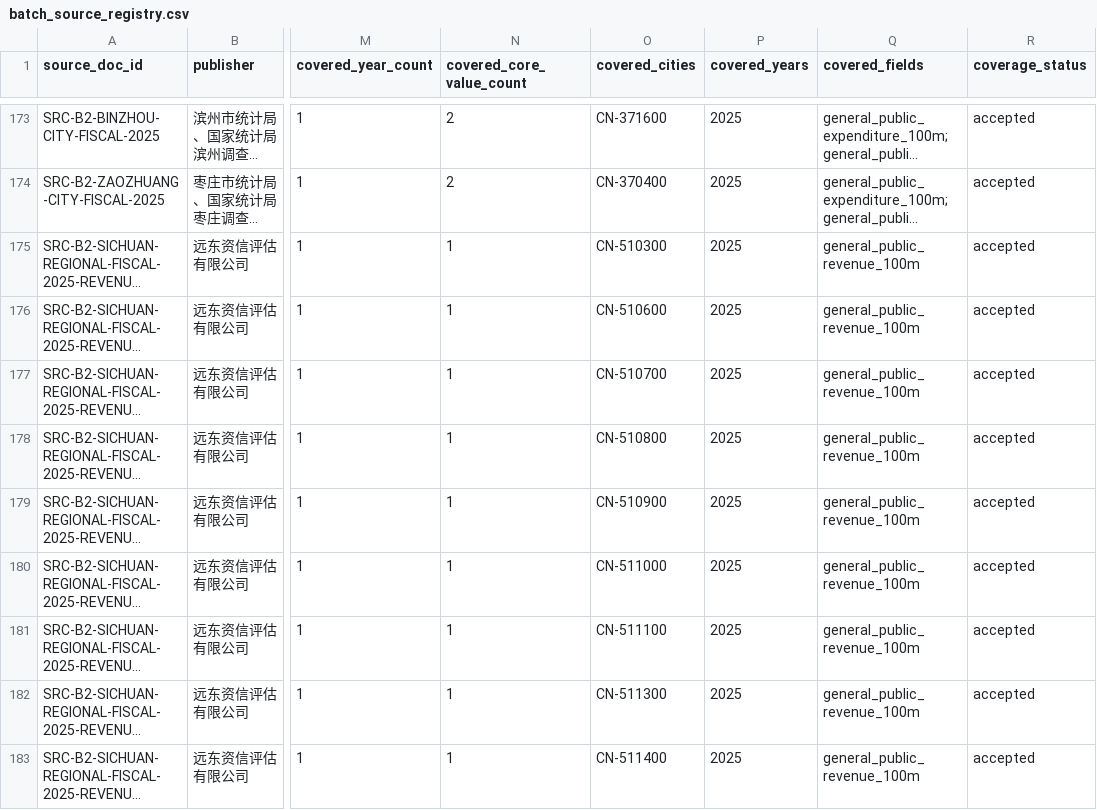
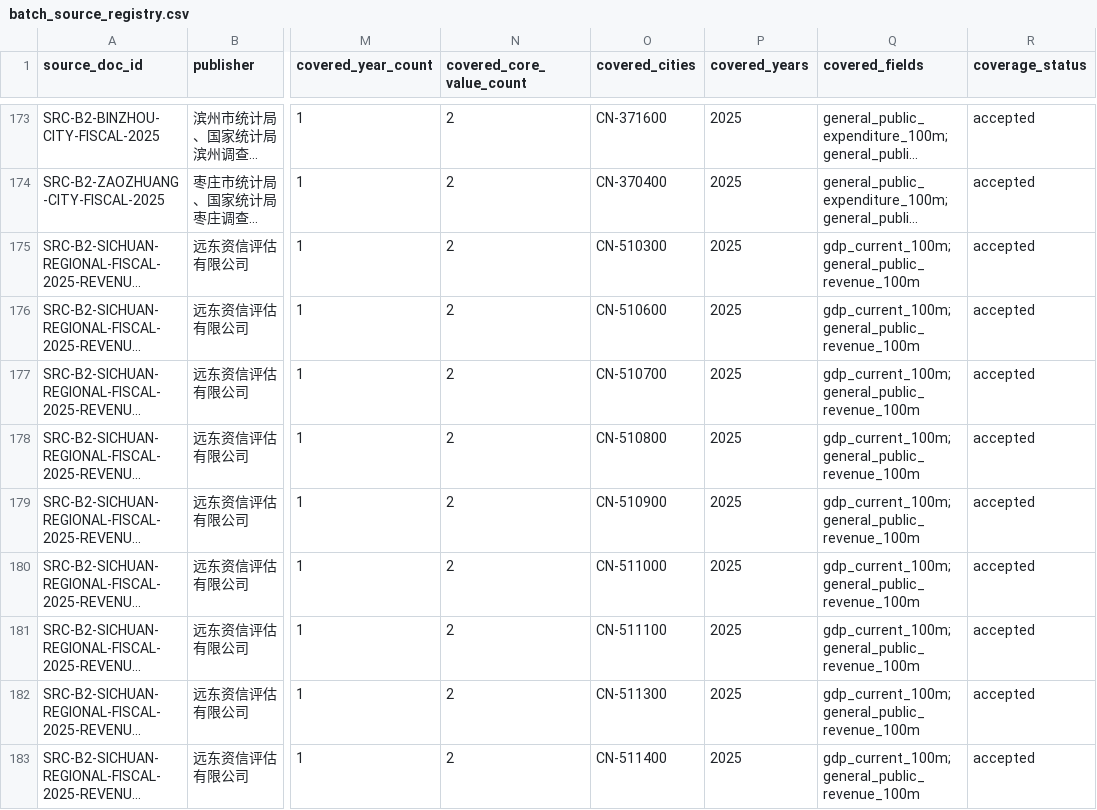
Before and after one commit to chenfei2008c/china-local-debt-atlas, a CSV file: outputs/national_prefecture_panel_2018_2026/batch_source_registry.csv, drawn as a sheet; only a part is shown, gaps mark what is left out; long unchanged cells end in …; the diff covers the shown part only; the diff names each change by its address in the sheet, - before the commit and + after, or states it on an @@ line.

Commit message:
data: add Sichuan 2025 regional GDP fields

```diff
--- a/outputs/national_prefecture_panel_2018_2026/batch_source_registry.csv
+++ b/outputs/national_prefecture_panel_2018_2026/batch_source_registry.csv
-N175:N183 (covered_core_value_count): 1
+N175:N183 (covered_core_value_count): 2
-Q175:Q183 (covered_fields): general_public_revenue_100m
+Q175:Q183 (covered_fields): gdp_current_100m;general_public_revenue_100m
```
Also changed, not shown: 18 edited cells elsewhere in this file, outputs/national_prefecture_panel_2018_2026/core_coverage_report_2018_2025.csv, outputs/national_prefecture_panel_2018_2026/missing_data_summary.csv, 8 other files.
